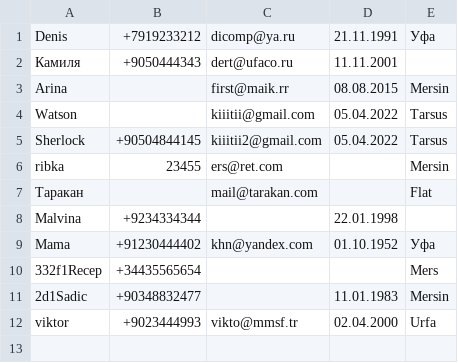
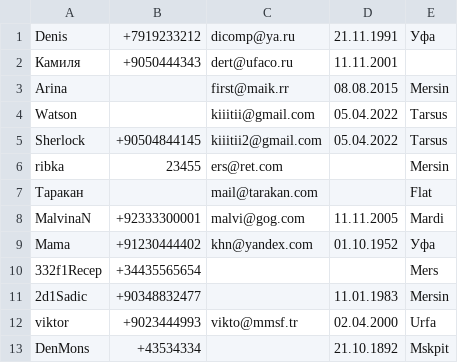
Before and after one commit to Denvired/adr_book, a CSV file: adr_book/file_contacts.csv, drawn as a sheet.

Commit message:
added search in contacts

```diff
--- a/adr_book/file_contacts.csv
+++ b/adr_book/file_contacts.csv
@@ -7,3 +7,3 @@ ribka;23455;ers@ret.com;;Mersin;
 Таракан;;mail@tarakan.com;;Flat;
-Malvina;+9234334344;;22.01.1998;;
+MalvinaN;+92333300001;malvi@gog.com;11.11.2005;Mardi;
 Mama;+91230444402;khn@yandex.com;01.10.1952;Уфа;
@@ -12 +12,2 @@ Mama;+91230444402;khn@yandex.com;01.10.1952;Уфа;
 viktor;+9023444993;vikto@mmsf.tr;02.04.2000;Urfa;
+DenMons;+43534334;;21.10.1892;Mskpit;
```
Also changed, not shown: 1 other file.
